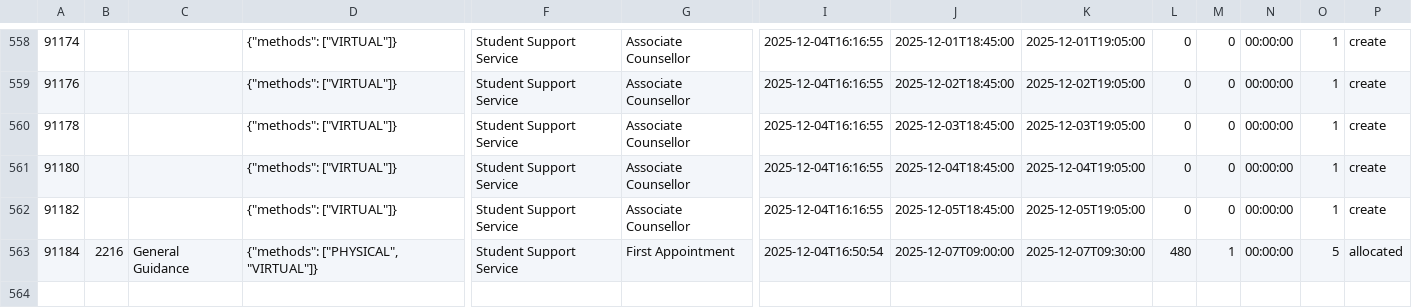
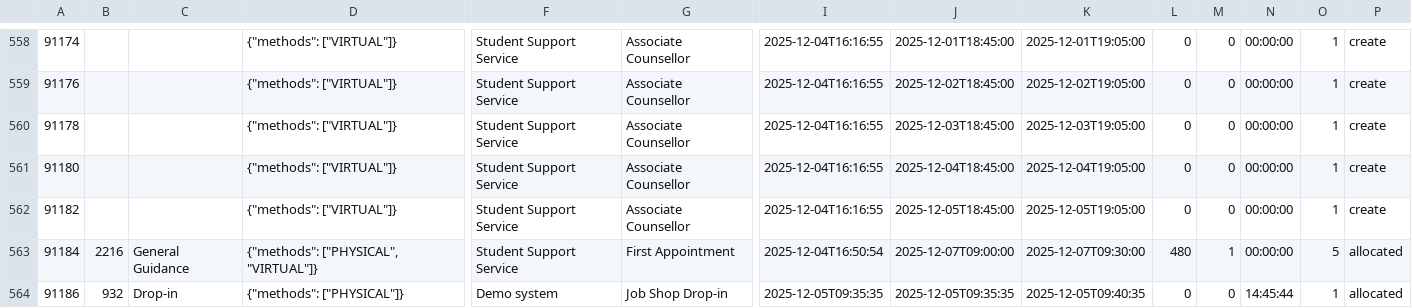
Before and after one commit to falaknaazkhan14/Trial, a CSV file: data/appointment_slots.csv, drawn as a sheet; only a part is shown, gaps mark what is left out; rows hold the shown columns only; the diff names each change by its address in the sheet, - before the commit and + after, or states it on an @@ line.

Commit message:
Update data - 2025-12-05T17:30:45.072198

```diff
--- a/data/appointment_slots.csv
+++ b/data/appointment_slots.csv
+row 564: 91186 | 932 | Drop-in | {"methods": ["PHYSICAL"]} | Demo system | Job Shop Drop-in | 2025-12-05T09:35:35 | 2025-12-05T09:35:35 | 2025-12-05T09:40:35 | 0 | 0 | 14:45:44 | 1 | allocated
```
Also changed, not shown: data/appointment_bookings.csv, data/students.csv, 3 other files.
